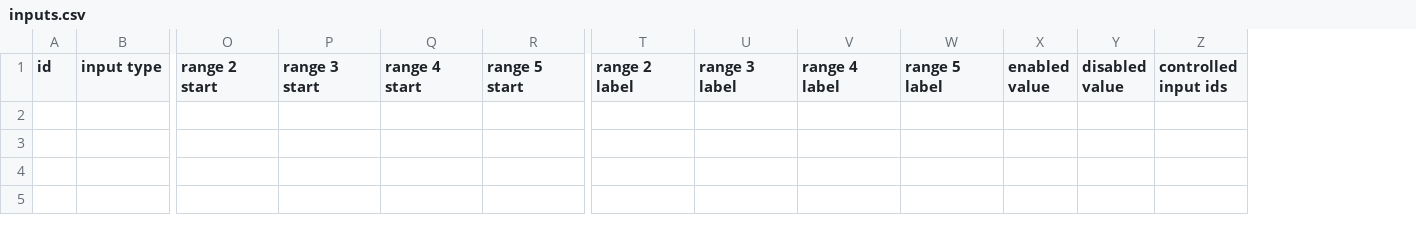
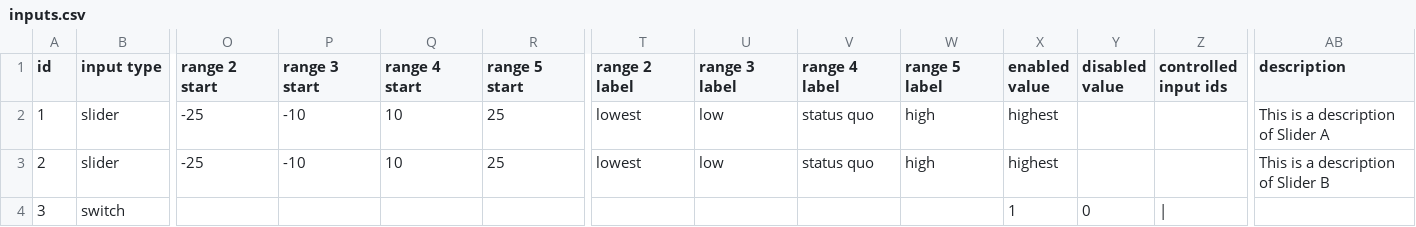
Before and after one commit to climateinteractive/SDEverywhere, a CSV file: packages/plugin-config-csv/src/__tests__/config1/inputs.csv, drawn as a sheet; only a part is shown, gaps mark what is left out; rows hold the shown columns only; the diff names each change by its address in the sheet, - before the commit and + after, or states it on an @@ line.

Commit message:
feat: read inputs.csv

```diff
--- a/packages/plugin-config-csv/src/__tests__/config1/inputs.csv
+++ b/packages/plugin-config-csv/src/__tests__/config1/inputs.csv
+column AB (description), empty
+row 2: 1 | slider | -25 | -10 | 10 | 25 | lowest | low | status quo | high | highest |  |  | This is a description of Slider A
+row 3: 2 | slider | -25 | -10 | 10 | 25 | lowest | low | status quo | high | highest |  |  | This is a description of Slider B
+row 4: 3 | switch |  |  |  |  |  |  |  |  | 1 | 0
```
Also changed, not shown: 10 other files.
